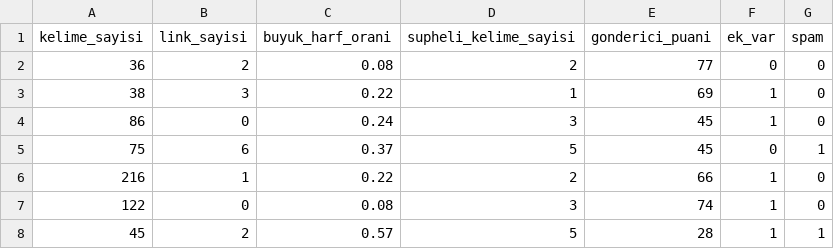
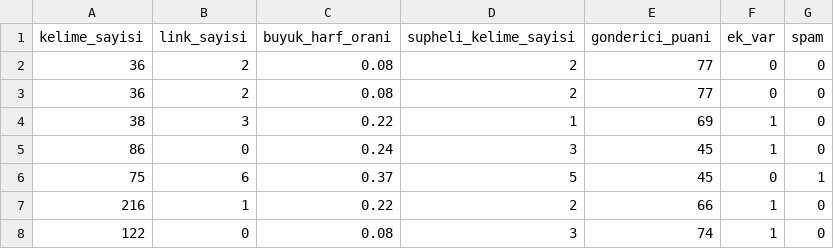
Before and after one commit to OguzhanYalcn/TechIstanbul-AI-Bootcamp, a CSV file: ornek_email_spam.csv, drawn as a sheet; only a part is shown; the shorter side is filled out with more unchanged rows; the diff names each change by its address in the sheet, - before the commit and + after, or states it on an @@ line.

Commit message:
feat: implement CSV loading logic and update sample data

```diff
--- a/ornek_email_spam.csv
+++ b/ornek_email_spam.csv
+row 3: 36 | 2 | 0.08 | 2 | 77 | 0 | 0
```
Also changed, not shown: 1 other file.
